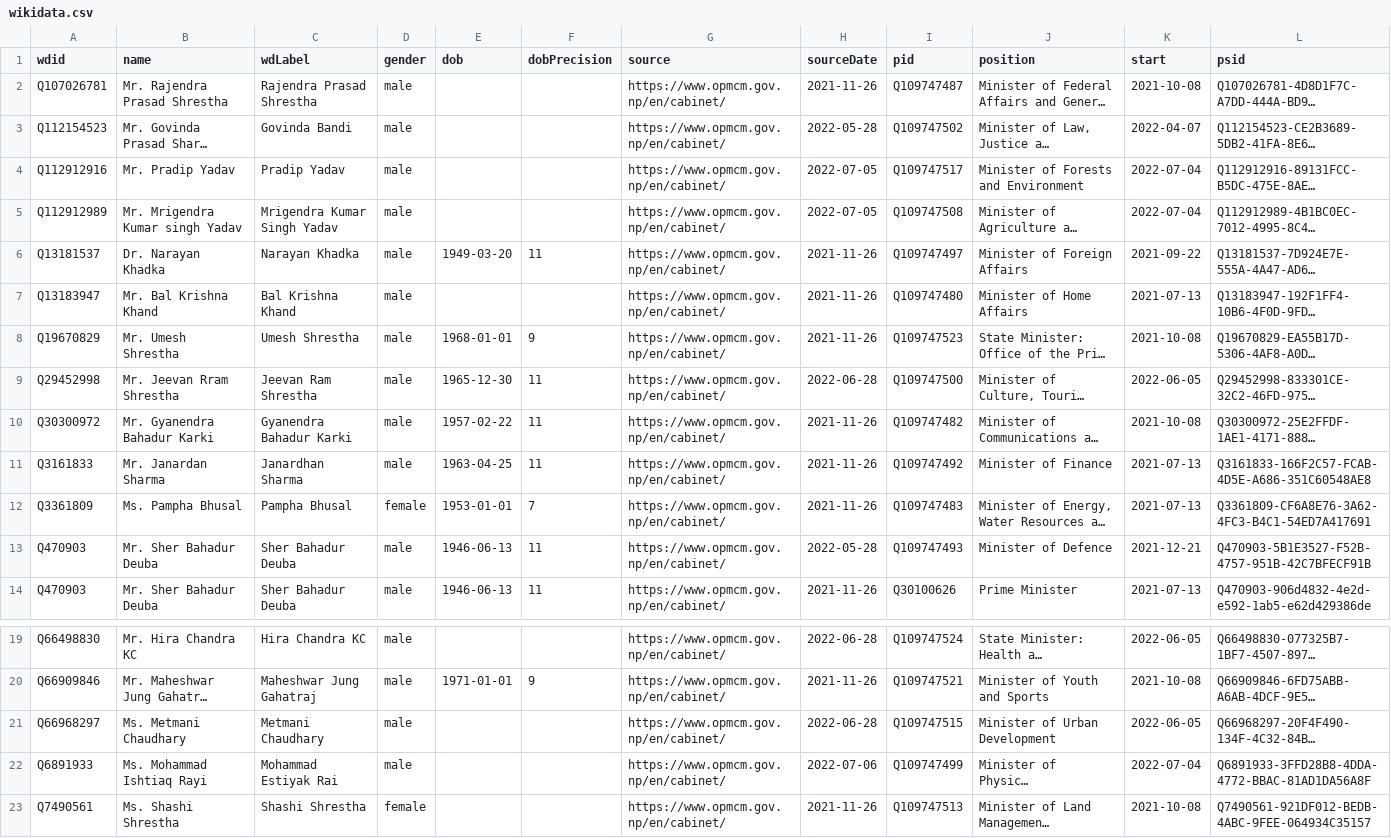
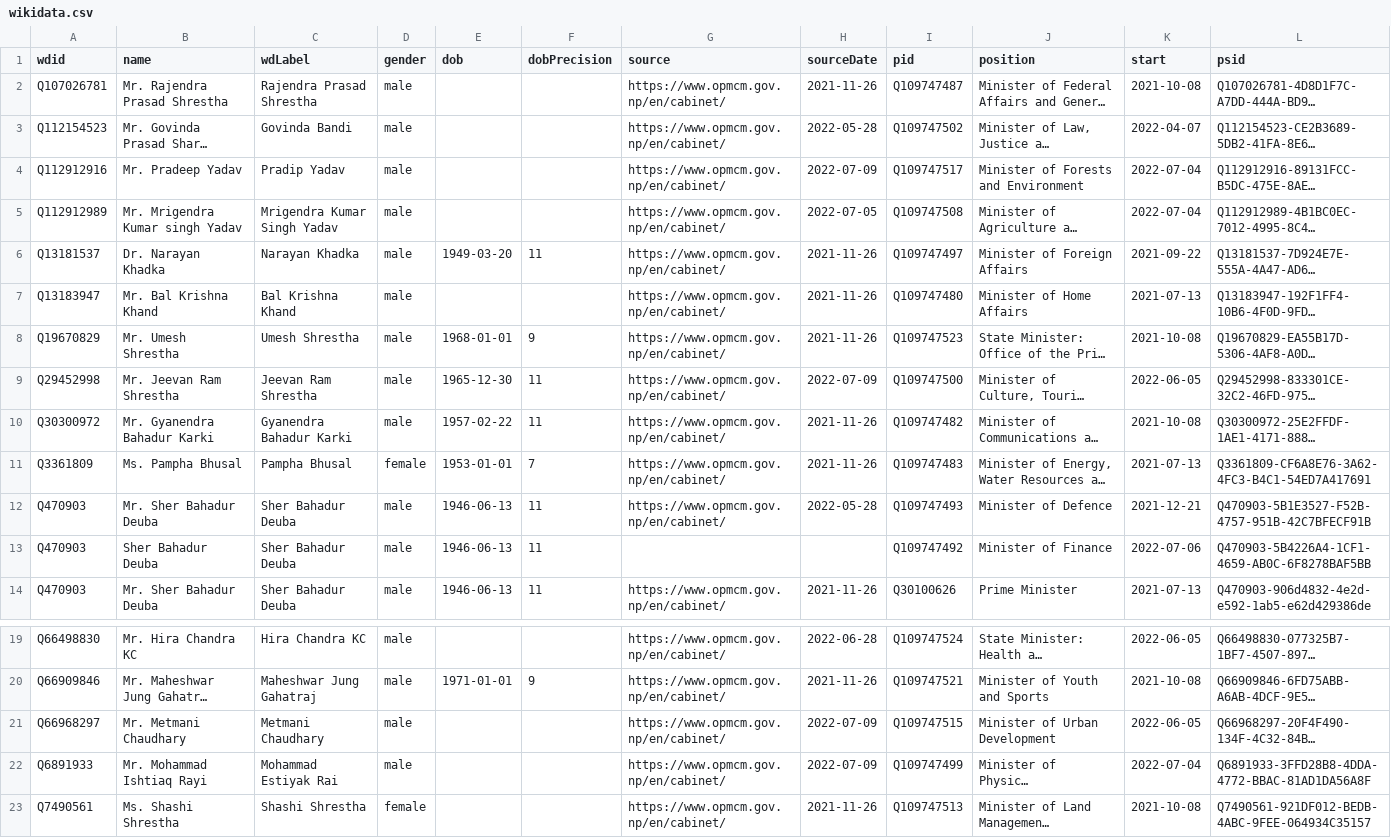
Before and after one commit to every-politician-scrapers/nepal-ministers, a CSV file: sources/official/wikidata.csv, drawn as a sheet; only a part is shown, gaps mark what is left out; long unchanged cells end in …; removed rows and columns are numbered as before the commit, all else as after; the diff names each change by its address in the sheet, - before the commit and + after, or states it on an @@ line.

Commit message:
Compare external sources to Wikidata

```diff
--- a/sources/official/wikidata.csv
+++ b/sources/official/wikidata.csv
-B4 (name): Mr. Pradip Yadav
+B4 (name): Mr. Pradeep Yadav
-H4 (sourceDate): 2022-07-05
+H4 (sourceDate): 2022-07-09
-B9 (name): Mr. Jeevan Rram Shrestha
+B9 (name): Mr. Jeevan Ram Shrestha
-H9 (sourceDate): 2022-06-28
+H9 (sourceDate): 2022-07-09
-row 11: Q3161833 | Mr. Janardan Sharma | Janardhan Sharma | male | 1963-04-25 | 11 | https://www.opmcm.gov.np/en/cabinet/ | 2021-11-26 | Q109747492 | Minister of Finance | 2021-07-13 | Q3161833-166F2C57-FCAB-4D5E-A686-351C60548AE8
+row 13: Q470903 | Sher Bahadur Deuba | Sher Bahadur Deuba | male | 1946-06-13 | 11 |  |  | Q109747492 | Minister of Finance | 2022-07-06 | Q470903-5B4226A4-1CF1-4659-AB0C-6F8278BAF5BB
-B21 (name): Ms. Metmani Chaudhary
+B21 (name): Mr. Metmani Chaudhary
-H21 (sourceDate): 2022-06-28
+H21 (sourceDate): 2022-07-09
-B22 (name): Ms. Mohammad Ishtiaq Rayi
+B22 (name): Mr. Mohammad Ishtiaq Rayi
-H22 (sourceDate): 2022-07-06
+H22 (sourceDate): 2022-07-09
```
Also changed, not shown: sources/official/scraped.csv, 1 other file.
